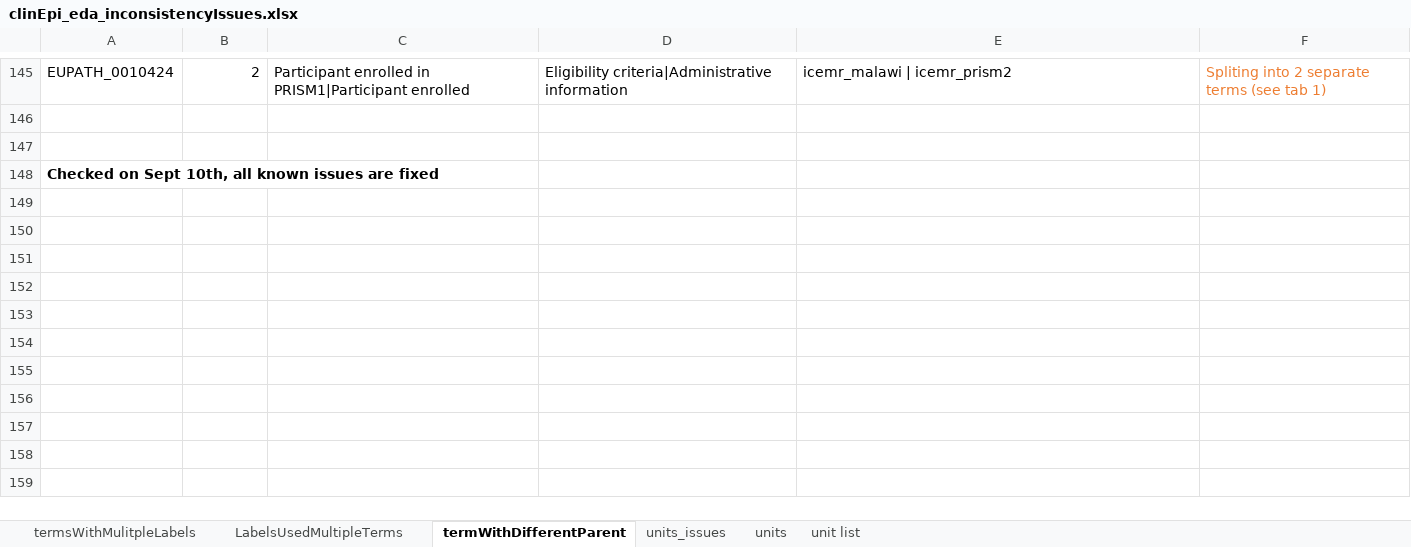
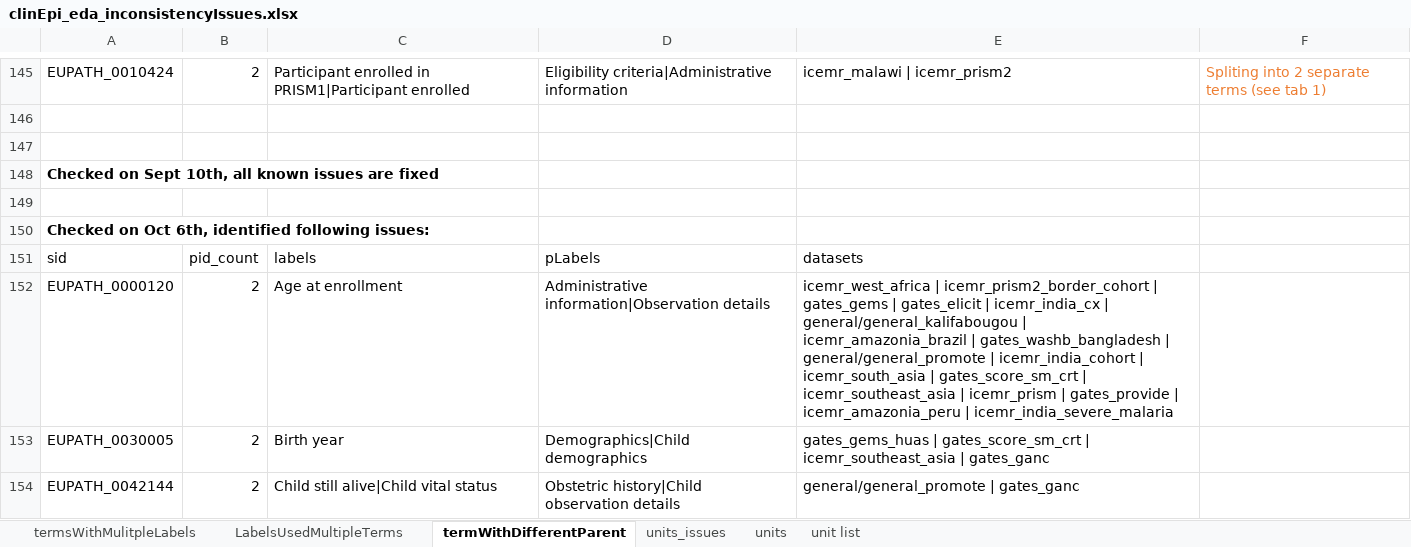
Before and after one commit to VEuPathDB/ApiCommonData, an Excel workbook: Load/ontology/harmonization/clinEpi_eda_inconsistencyIssues.xlsx, sheet termWithDifferentParent, drawn as a sheet; only a part is shown, gaps mark what is left out; values as stored, in another font and other column widths than the file's, no borders; the diff names each change by its address in the sheet, - before the commit and + after, or states it on an @@ line.

Commit message:
newly identified inconsistent issues in clinEpi

```diff
--- a/Load/ontology/harmonization/clinEpi_eda_inconsistencyIssues.xlsx (sheet termWithDifferentParent)
+++ b/Load/ontology/harmonization/clinEpi_eda_inconsistencyIssues.xlsx (sheet termWithDifferentParent)
+row 149: (empty)
+row 150: Checked on Oct 6th, identified following issues:
+row 151: sid | pid_count | labels | pLabels | datasets
+row 152: EUPATH_0000120 | 2 | Age at enrollment | Administrative information|Observation details | icemr_west_africa | icemr_prism2_border_cohort | gates_gems | gates_elicit | icemr_india_cx | general/general_kalifabougou | icemr_amazonia_brazil | gates_washb_bangladesh | general/general_promote | icemr_india_cohort | icemr_south_asia | gates_score_sm_crt | icemr_southeast_asia | icemr_prism | gates_provide | icemr_amazonia_peru | icemr_india_severe_malaria
+row 153: EUPATH_0030005 | 2 | Birth year | Demographics|Child demographics | gates_gems_huas | gates_score_sm_crt | icemr_southeast_asia | gates_ganc
+row 154: EUPATH_0042144 | 2 | Child still alive|Child vital status | Obstetric history|Child observation details | general/general_promote | gates_ganc
```
Also changed, not shown: sheet termsWithMulitpleLabels, sheet units_issues, sheet LabelsUsedMultipleTerms.
